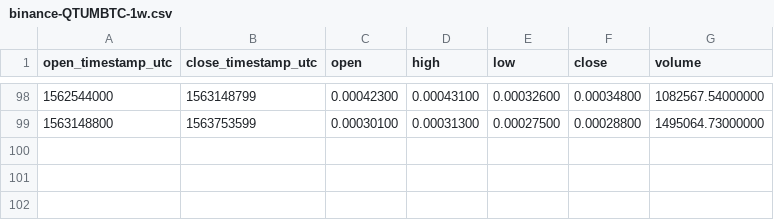
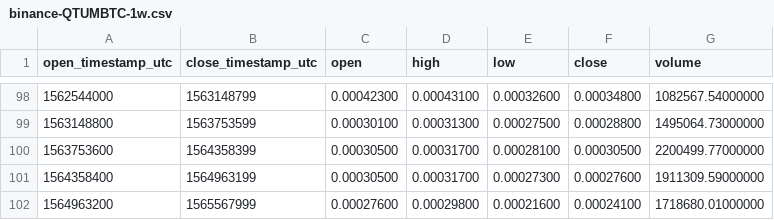
Before and after one commit to cryptobigbro/binance-QTUMBTC, a CSV file: binance-QTUMBTC-1w.csv, drawn as a sheet; only a part is shown, gaps mark what is left out.

```diff
--- a/binance-QTUMBTC-1w.csv
+++ b/binance-QTUMBTC-1w.csv
@@ -99 +99,4 @@ open_timestamp_utc,close_timestamp_utc,open,high,low,close,volume
 1563148800,1563753599,0.00030100,0.00031300,0.00027500,0.00028800,1495064.73000000
+1563753600,1564358399,0.00030500,0.00031700,0.00028100,0.00030500,2200499.77000000
+1564358400,1564963199,0.00030500,0.00031700,0.00027300,0.00027600,1911309.59000000
+1564963200,1565567999,0.00027600,0.00029800,0.00021600,0.00024100,1718680.01000000
```
Also changed, not shown: binance-QTUMBTC-1M.csv, binance-QTUMBTC-1d.csv, 1 other file.
